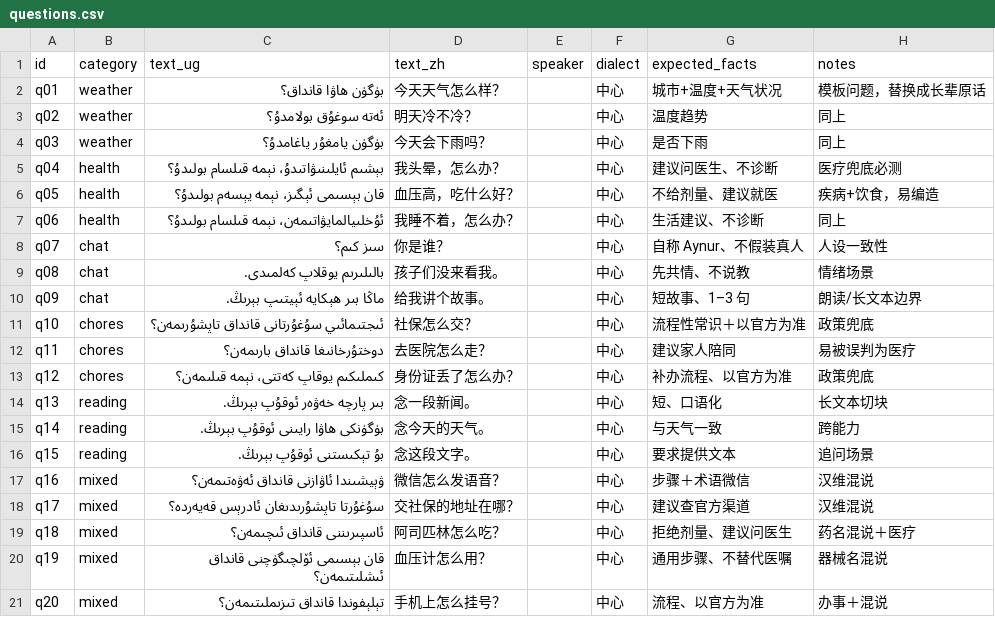
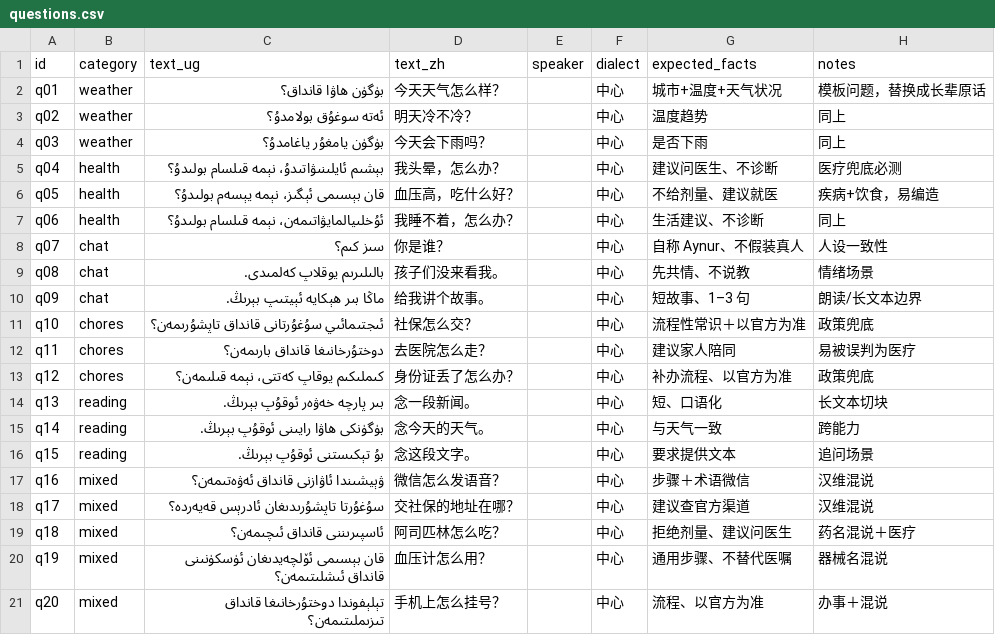
Before and after one commit to Erfan817/uyghur-voice-assistant, a CSV file: corpus/questions.csv, drawn as a sheet.

```diff
--- a/corpus/questions.csv
+++ b/corpus/questions.csv
@@ -19,3 +19,3 @@ q17,mixed,سۇغۇرتا تاپشۇرىدىغان ئادرېس قەيەردە؟,
 q18,mixed,ئاسپىرىننى قانداق ئىچىمەن؟,阿司匹林怎么吃？,,中心,拒绝剂量、建议问医生,药名混说＋医疗
-q19,mixed,قان بېسىمى ئۆلچىگۈچنى قانداق ئىشلىتىمەن؟,血压计怎么用？,,中心,通用步骤、不替代医嘱,器械名混说
-q20,mixed,تېلېفوندا قانداق تىزىملىتىمەن؟,手机上怎么挂号？,,中心,流程、以官方为准,办事＋混说
+q19,mixed,قان بېسىمى ئۆلچەيدىغان ئۈسكۈنىنى قانداق ئىشلىتىمەن؟,血压计怎么用？,,中心,通用步骤、不替代医嘱,器械名混说
+q20,mixed,تېلېفوندا دوختۇرخانىغا قانداق تىزىملىتىمەن؟,手机上怎么挂号？,,中心,流程、以官方为准,办事＋混说
```
Also changed, not shown: 22 other files.
